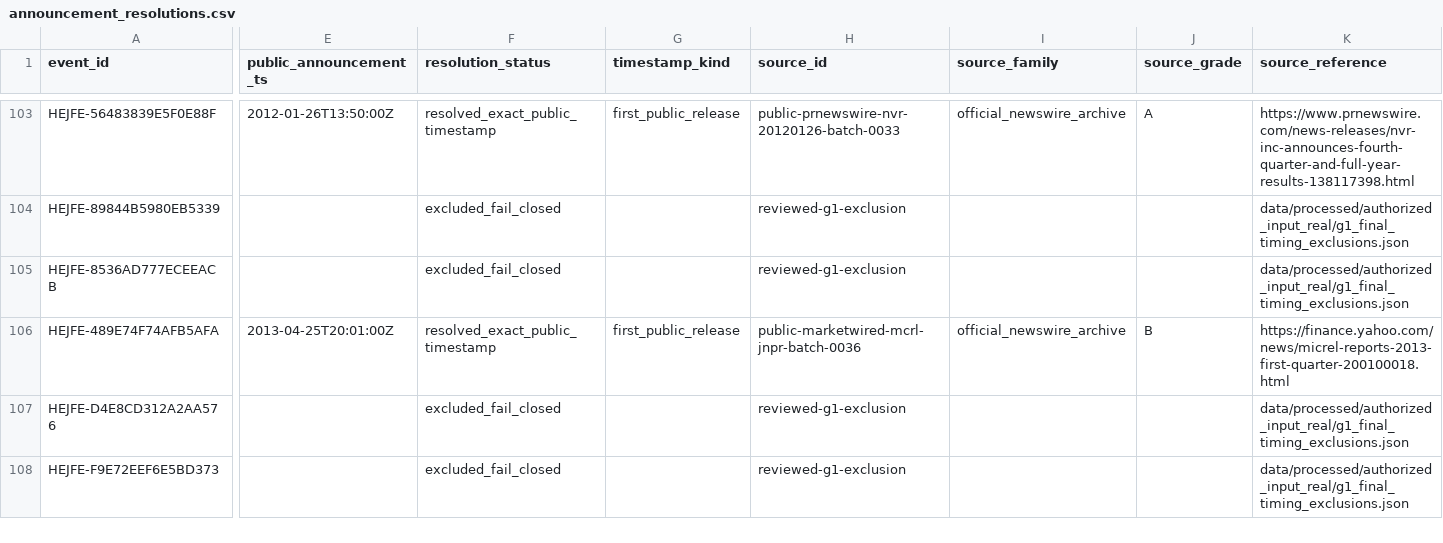
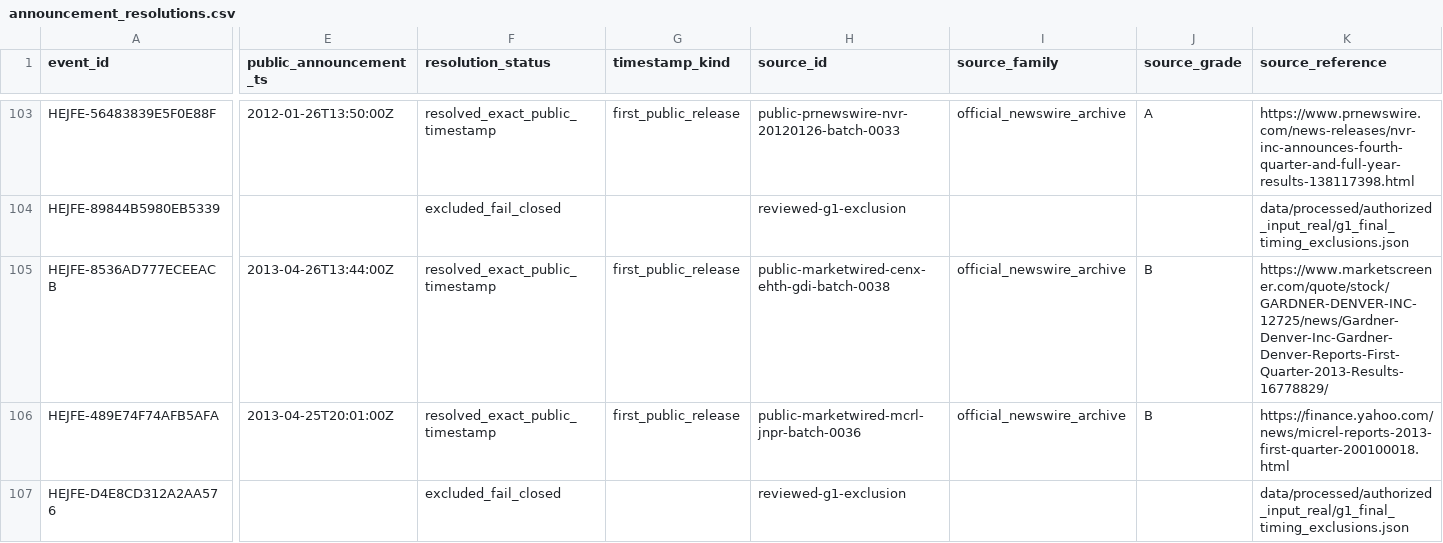
Before and after one commit to P00NSMASHER/trading-platform, a CSV file: data/processed/authorized_input_real/announcement_resolutions.csv, drawn as a sheet; only a part is shown, gaps mark what is left out; the shorter side is filled out with more unchanged rows; the diff covers the shown part only; the diff names each change by its address in the sheet, - before the commit and + after, or states it on an @@ line.

```diff
--- a/data/processed/authorized_input_real/announcement_resolutions.csv
+++ b/data/processed/authorized_input_real/announcement_resolutions.csv
-E105 (public_announcement_ts): (empty)
+E105 (public_announcement_ts): 2013-04-26T13:44:00Z
-F105 (resolution_status): excluded_fail_closed
+F105 (resolution_status): resolved_exact_public_timestamp
-G105 (timestamp_kind): (empty)
+G105 (timestamp_kind): first_public_release
-H105 (source_id): reviewed-g1-exclusion
+H105 (source_id): public-marketwired-cenx-ehth-gdi-batch-0038
-I105 (source_family): (empty)
+I105 (source_family): official_newswire_archive
-J105 (source_grade): (empty)
+J105 (source_grade): B
-K105 (source_reference): data/processed/authorized_input_real/g1_final_timing_exclusions.json
+K105 (source_reference): https://www.marketscreener.com/quote/stock/GARDNER-DENVER-INC-12725/news/Gardner-Denver-Inc-Gardner-Denver-Reports-First-Quarter-2013-Results-16778829/
```
Also changed, not shown: 20 edited cells elsewhere in this file, data/processed/authorized_input_real/metadata_domain_quality.csv, data/processed/authorized_input_real/metadata_unresolved_gates.csv, 23 other files.
